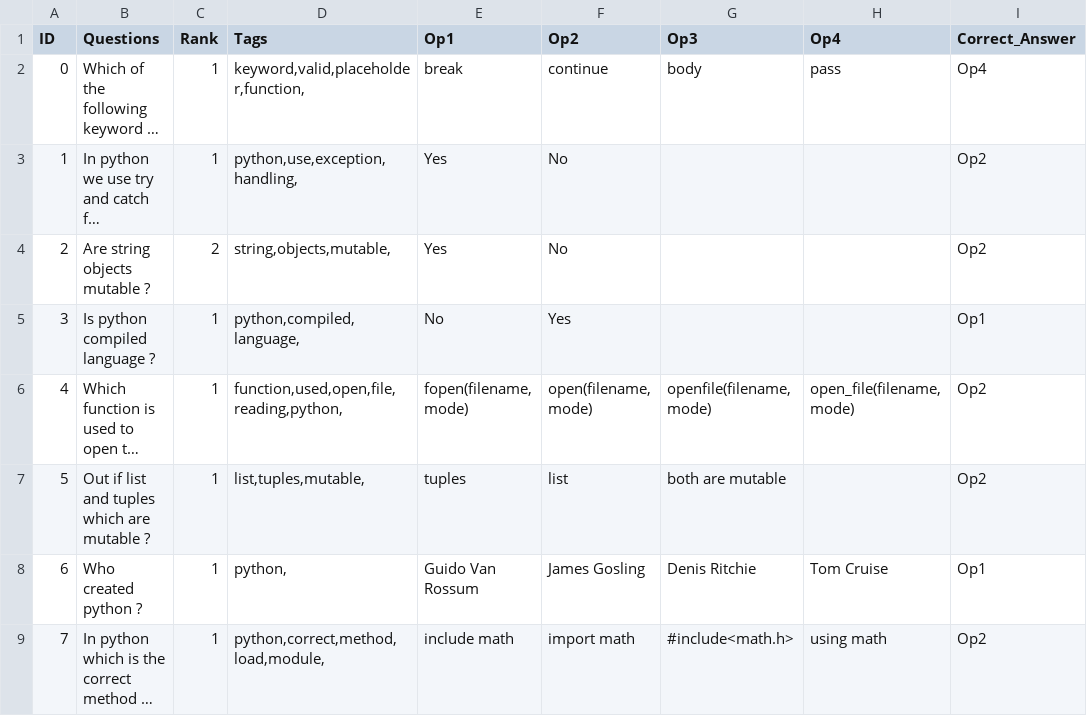
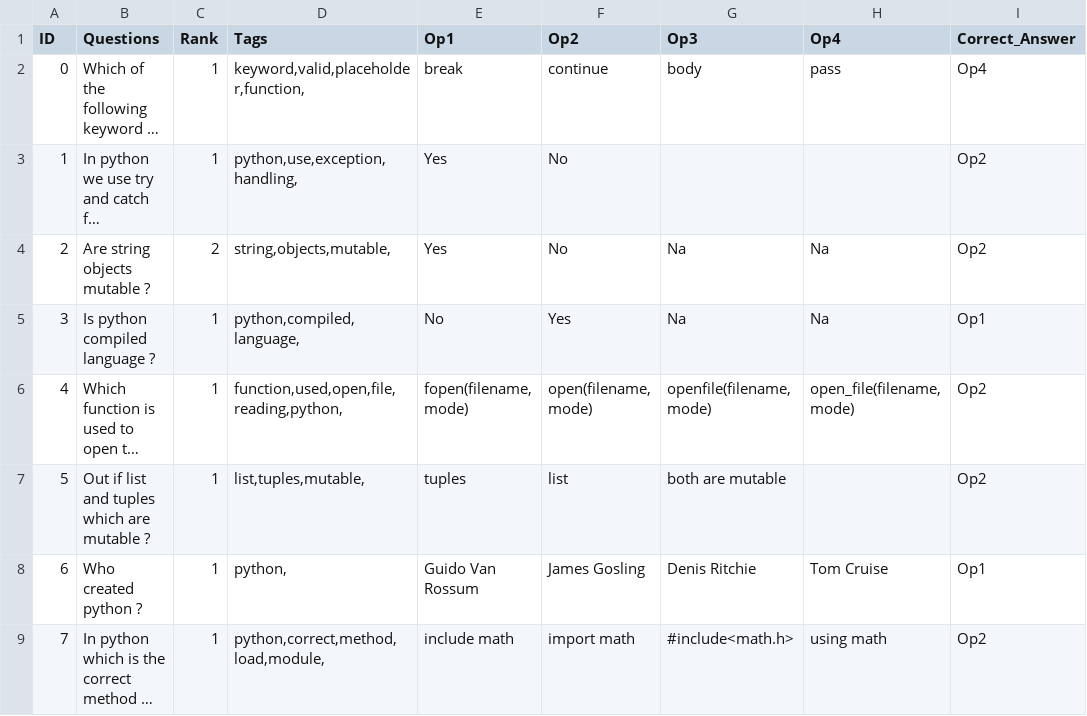
Before and after one commit to abhishekanand1710/Noine-Bytes, a CSV file: NoineEngine/Questions_Rank.csv, drawn as a sheet; only a part is shown; long unchanged cells end in …; the diff names each change by its address in the sheet, - before the commit and + after, or states it on an @@ line.

```diff
--- a/NoineEngine/Questions_Rank.csv
+++ b/NoineEngine/Questions_Rank.csv
-G4:G5 (Op3): (empty)
+G4:G5 (Op3): Na
-H4:H5 (Op4): (empty)
+H4:H5 (Op4): Na
```
Also changed, not shown: 3 other files.
